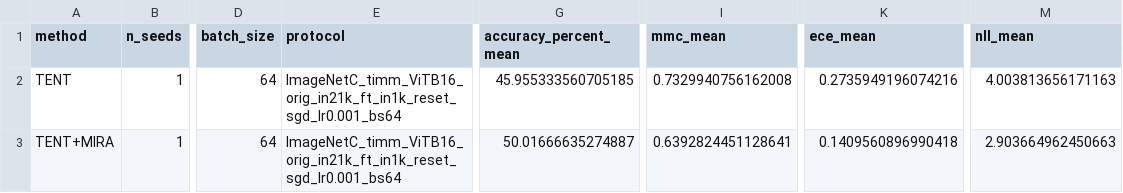
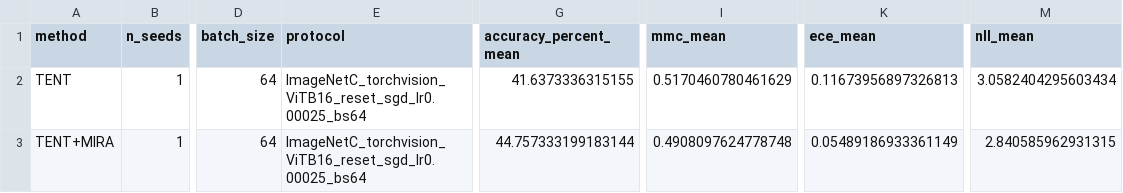
Before and after one commit to hyeongyu-kim/mira, a CSV file: code/results/vit_mean_sd_summary.csv, drawn as a sheet; only a part is shown, gaps mark what is left out; the diff names each change by its address in the sheet, - before the commit and + after, or states it on an @@ line.

```diff
--- a/code/results/vit_mean_sd_summary.csv
+++ b/code/results/vit_mean_sd_summary.csv
-E2:E3 (protocol): ImageNetC_timm_ViTB16_orig_in21k_ft_in1k_reset_sgd_lr0.001_bs64
+E2:E3 (protocol): ImageNetC_torchvision_ViTB16_reset_sgd_lr0.00025_bs64
-G2 (accuracy_percent_mean): 45.955333560705185
+G2 (accuracy_percent_mean): 41.6373336315155
-I2 (mmc_mean): 0.7329940756162008
+I2 (mmc_mean): 0.5170460780461629
-K2 (ece_mean): 0.2735949196074216
+K2 (ece_mean): 0.11673956897326813
-M2 (nll_mean): 4.003813656171163
+M2 (nll_mean): 3.0582404295603434
-G3 (accuracy_percent_mean): 50.01666635274887
+G3 (accuracy_percent_mean): 44.757333199183144
-I3 (mmc_mean): 0.6392824451128641
+I3 (mmc_mean): 0.4908097624778748
-K3 (ece_mean): 0.1409560896990418
+K3 (ece_mean): 0.05489186933361149
-M3 (nll_mean): 2.903664962450663
+M3 (nll_mean): 2.840585962931315
```
Also changed, not shown: code/results/vit_paired_corruption_differences.csv, code/results/vit_seed_results.csv, 49 other files.
